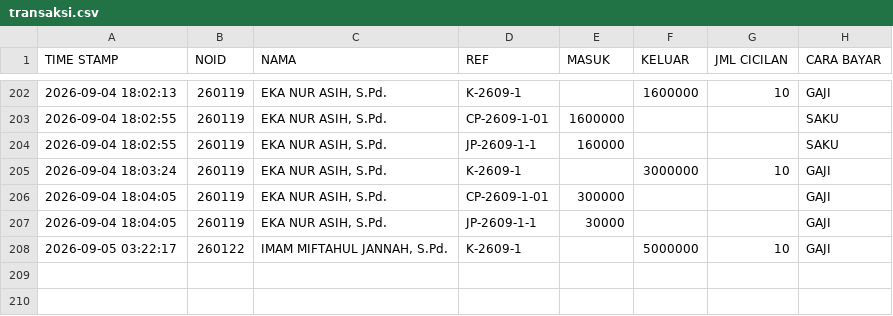
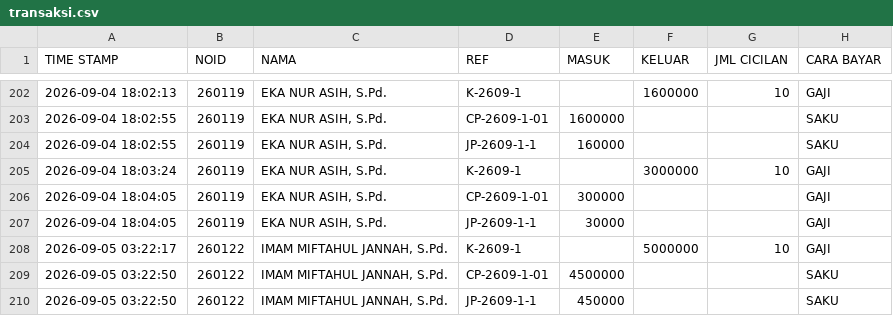
Before and after one commit to nexalone/KGP, a CSV file: data/transaksi.csv, drawn as a sheet; only a part is shown, gaps mark what is left out.

Commit message:
Update transaksi.csv - 2026-09-04T20:22:53.965Z

```diff
--- a/data/transaksi.csv
+++ b/data/transaksi.csv
@@ -208 +208,3 @@ TIME STAMP,NOID,NAMA,REF,MASUK,KELUAR,JML CICILAN,CARA BAYAR
 2026-09-05 03:22:17,260122,"IMAM MIFTAHUL JANNAH, S.Pd.",K-2609-1,,5000000,10,GAJI
+2026-09-05 03:22:50,260122,"IMAM MIFTAHUL JANNAH, S.Pd.",CP-2609-1-01,4500000,,,SAKU
+2026-09-05 03:22:50,260122,"IMAM MIFTAHUL JANNAH, S.Pd.",JP-2609-1-1,450000,,,SAKU
```
